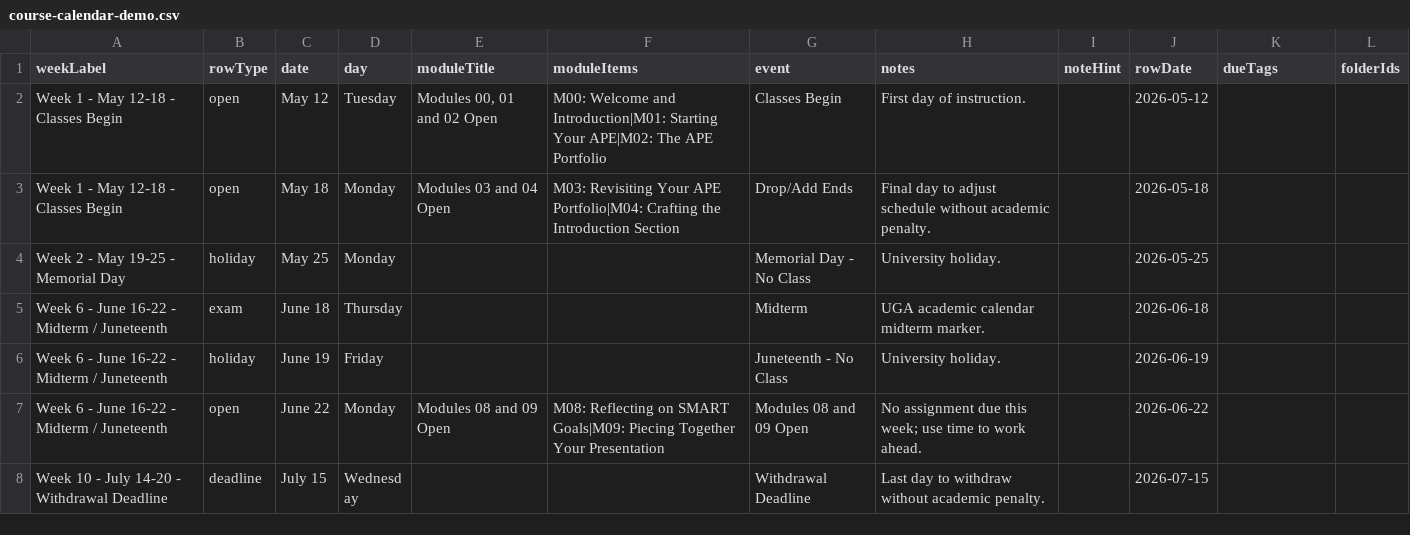
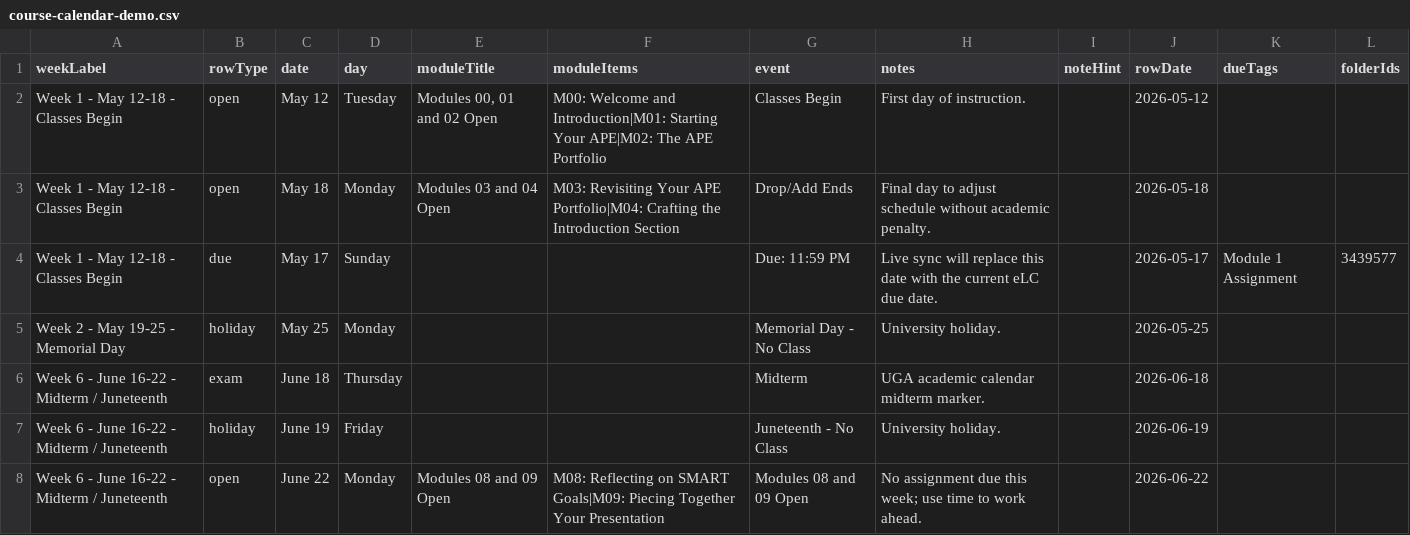
Before and after one commit to uga-ool/uga-lit-components, a CSV file: demo/course-calendar-demo.csv, drawn as a sheet; only a part is shown; the shorter side is filled out with more unchanged rows; the diff names each change by its address in the sheet, - before the commit and + after, or states it on an @@ line.

```diff
--- a/demo/course-calendar-demo.csv
+++ b/demo/course-calendar-demo.csv
+row 4: Week 1 - May 12-18 - Classes Begin | due | May 17 | Sunday |  |  | Due: 11:59 PM | Live sync will replace this date with the current eLC due date. |  | 2026-05-17 | Module 1 Assignment | 3439577
```
Also changed, not shown: 3 other files.
